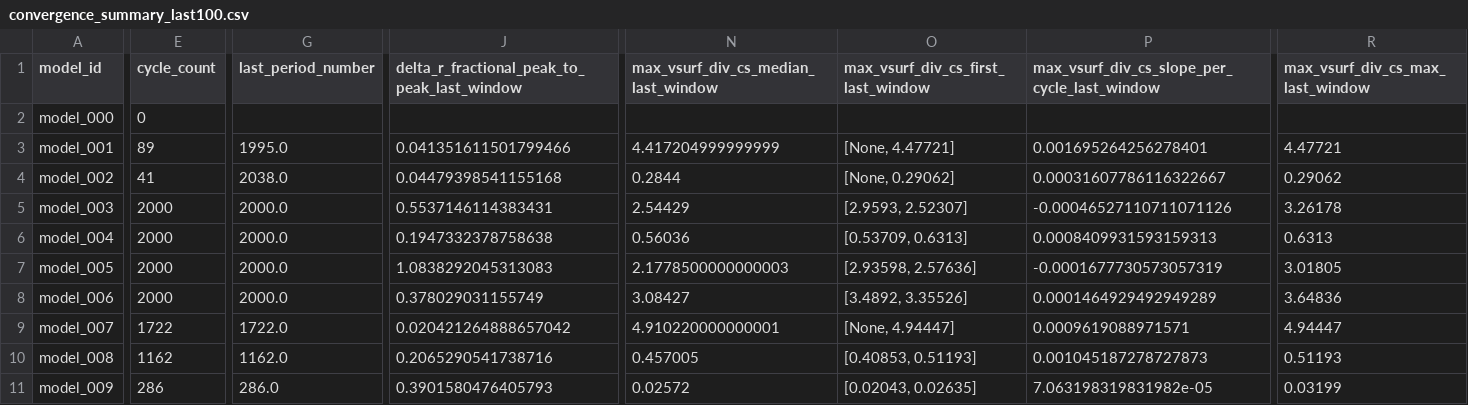
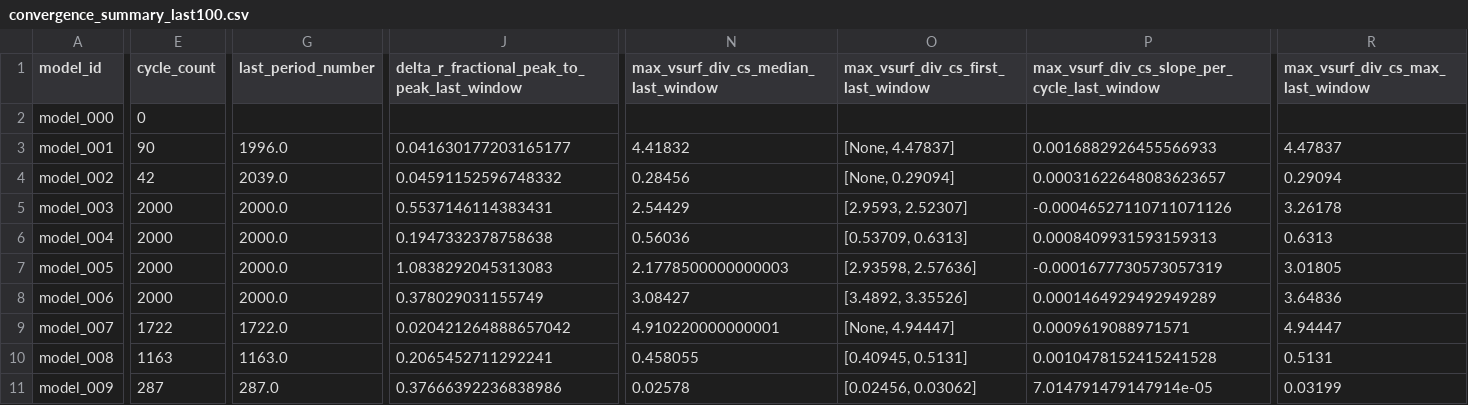
Before and after one commit to earlbellinger/kappa, a CSV file: site/metadata/convergence_summary_last100.csv, drawn as a sheet; only a part is shown, gaps mark what is left out; the diff covers the shown part only; the diff names each change by its address in the sheet, - before the commit and + after, or states it on an @@ line.

Commit message:
Refresh batch status snapshot

```diff
--- a/site/metadata/convergence_summary_last100.csv
+++ b/site/metadata/convergence_summary_last100.csv
-E3 (cycle_count): 89
+E3 (cycle_count): 90
-G3 (last_period_number): 1995.0
+G3 (last_period_number): 1996.0
-J3: 0.041351611501799466
+J3: 0.041630177203165177
-N3: 4.417204999999999
+N3: 4.41832
-O3: [None, 4.47721]
+O3: [None, 4.47837]
-P3: 0.001695264256278401
+P3: 0.0016882926455566933
-R3 (max_vsurf_div_cs_max_last_window): 4.47721
+R3 (max_vsurf_div_cs_max_last_window): 4.47837
-E4 (cycle_count): 41
+E4 (cycle_count): 42
-G4 (last_period_number): 2038.0
+G4 (last_period_number): 2039.0
-J4: 0.04479398541155168
+J4: 0.04591152596748332
-N4: 0.2844
+N4: 0.28456
-O4: [None, 0.29062]
+O4: [None, 0.29094]
-P4: 0.00031607786116322667
+P4: 0.00031622648083623657
-R4 (max_vsurf_div_cs_max_last_window): 0.29062
+R4 (max_vsurf_div_cs_max_last_window): 0.29094
-E10 (cycle_count): 1162
+E10 (cycle_count): 1163
-G10 (last_period_number): 1162.0
+G10 (last_period_number): 1163.0
-J10: 0.2065290541738716
+J10: 0.2065452711292241
-N10: 0.457005
+N10: 0.458055
-O10: [0.40853, 0.51193]
+O10: [0.40945, 0.5131]
-P10: 0.001045187278727873
+P10: 0.0010478152415241528
-R10 (max_vsurf_div_cs_max_last_window): 0.51193
+R10 (max_vsurf_div_cs_max_last_window): 0.5131
-E11 (cycle_count): 286
+E11 (cycle_count): 287
-G11 (last_period_number): 286.0
+G11 (last_period_number): 287.0
-J11: 0.3901580476405793
+J11: 0.37666392236838986
-N11: 0.02572
+N11: 0.02578
-O11: [0.02043, 0.02635]
+O11: [0.02456, 0.03062]
-P11: 7.063198319831982e-05
+P11: 7.014791479147914e-05
```
Also changed, not shown: 10 edited cells elsewhere in this file, site/metadata/analysis_completion_status.csv, site/metadata/convergence_forecast_last100.csv, 21 other files.
